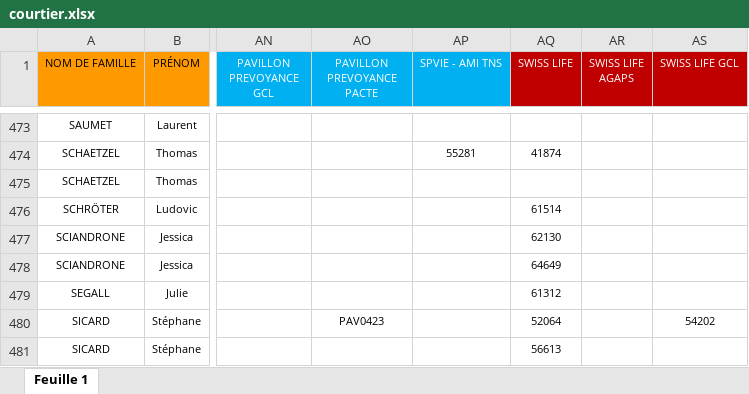
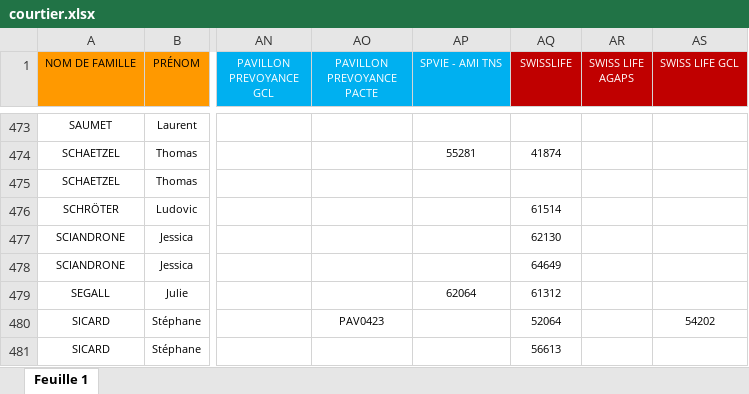
Before and after one commit to honytiana/sofraco, an Excel workbook: sofraco-back-end/documents/courtier.xlsx, sheet Feuille 1, drawn as a sheet; only a part is shown, gaps mark what is left out; values as stored, in another font and other column widths than the file's, no borders; charts and pictures and conditional formats not drawn; the diff names each change by its address in the sheet, - before the commit and + after, or states it on an @@ line.

Commit message:
[EDIT] fichiers de correspondances

```diff
--- a/sofraco-back-end/documents/courtier.xlsx (sheet Feuille 1)
+++ b/sofraco-back-end/documents/courtier.xlsx (sheet Feuille 1)
-AQ1: SWISS LIFE
+AQ1: SWISSLIFE
-AP479 (SPVIE - AMI TNS): (empty)
+AP479 (SPVIE - AMI TNS): 62064
```
